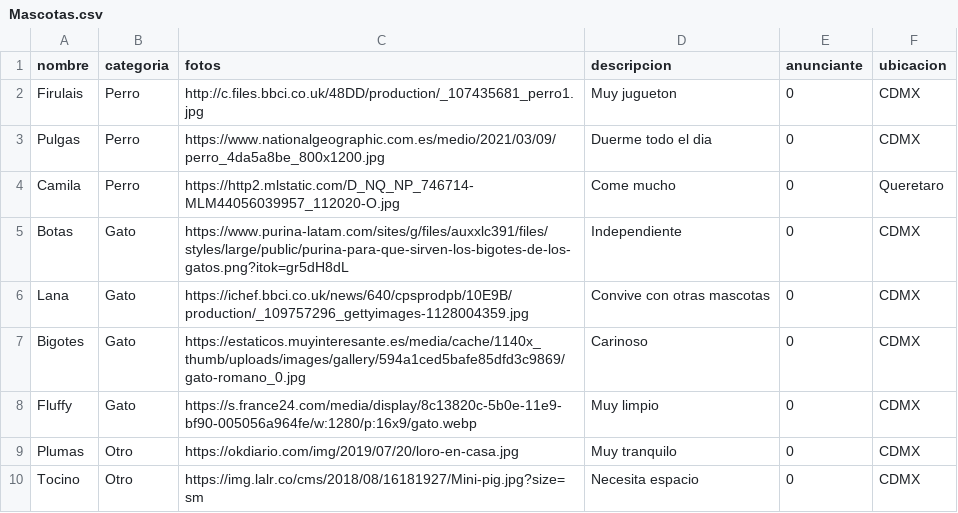
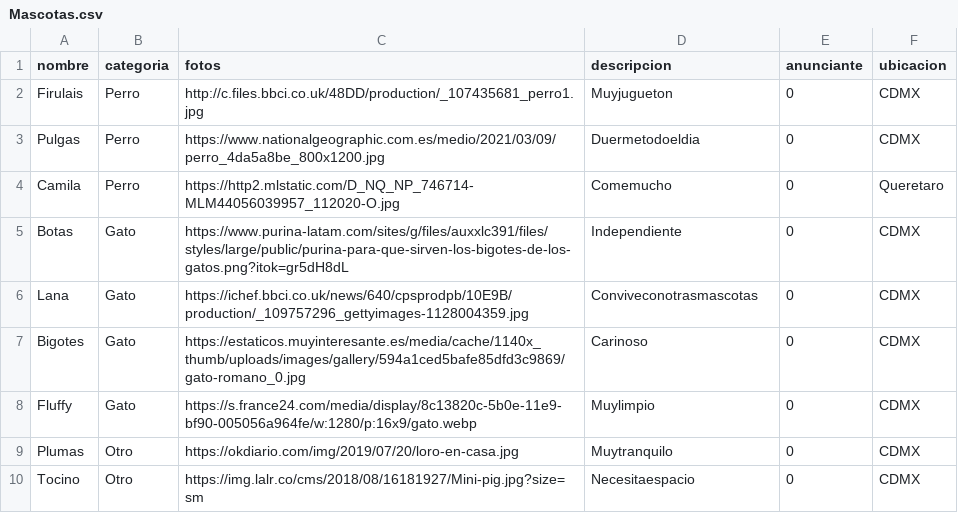
Before and after one commit to jellybean493/Backend-Fundamentals-MASIVO-2020-2021, a CSV file: Sesion-04/csv/Mascotas.csv, drawn as a sheet; the diff names each change by its address in the sheet, - before the commit and + after, or states it on an @@ line.

```diff
--- a/Sesion-04/csv/Mascotas.csv
+++ b/Sesion-04/csv/Mascotas.csv
-D2 (descripcion): Muy jugueton
+D2 (descripcion): Muyjugueton
-D3 (descripcion): Duerme todo el dia
+D3 (descripcion): Duermetodoeldia
-D4 (descripcion): Come mucho
+D4 (descripcion): Comemucho
-D6 (descripcion): Convive con otras mascotas
+D6 (descripcion): Conviveconotrasmascotas
-D8 (descripcion): Muy limpio
+D8 (descripcion): Muylimpio
-D9 (descripcion): Muy tranquilo
+D9 (descripcion): Muytranquilo
-D10 (descripcion): Necesita espacio
+D10 (descripcion): Necesitaespacio
```
Also changed, not shown: Sesion-04/csv/Usuarios.csv, 10 other files.
